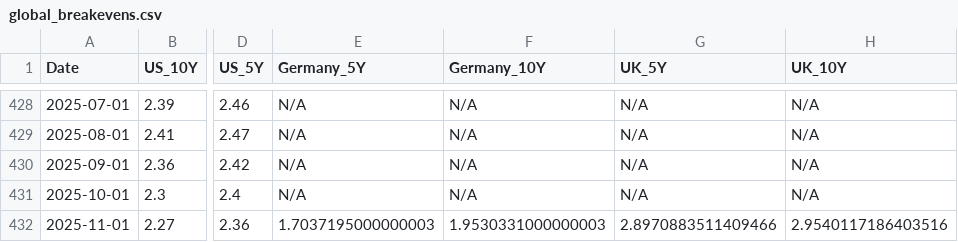
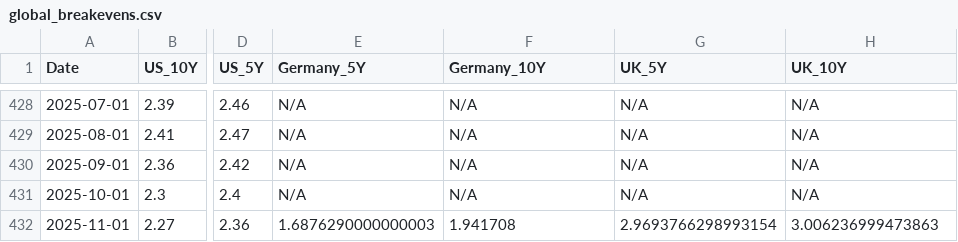
Before and after one commit to bankeronwheels/quilt-outputs, a CSV file: global_breakevens.csv, drawn as a sheet; only a part is shown, gaps mark what is left out; the diff names each change by its address in the sheet, - before the commit and + after, or states it on an @@ line.

Commit message:
Update global breakeven inflation rates (US/UK/EU) [skip ci]

```diff
--- a/global_breakevens.csv
+++ b/global_breakevens.csv
-E432 (Germany_5Y): 1.7037195000000003
+E432 (Germany_5Y): 1.6876290000000003
-F432 (Germany_10Y): 1.9530331000000003
+F432 (Germany_10Y): 1.941708
-G432 (UK_5Y): 2.8970883511409466
+G432 (UK_5Y): 2.9693766298993154
-H432 (UK_10Y): 2.9540117186403516
+H432 (UK_10Y): 3.006236999473863
```
